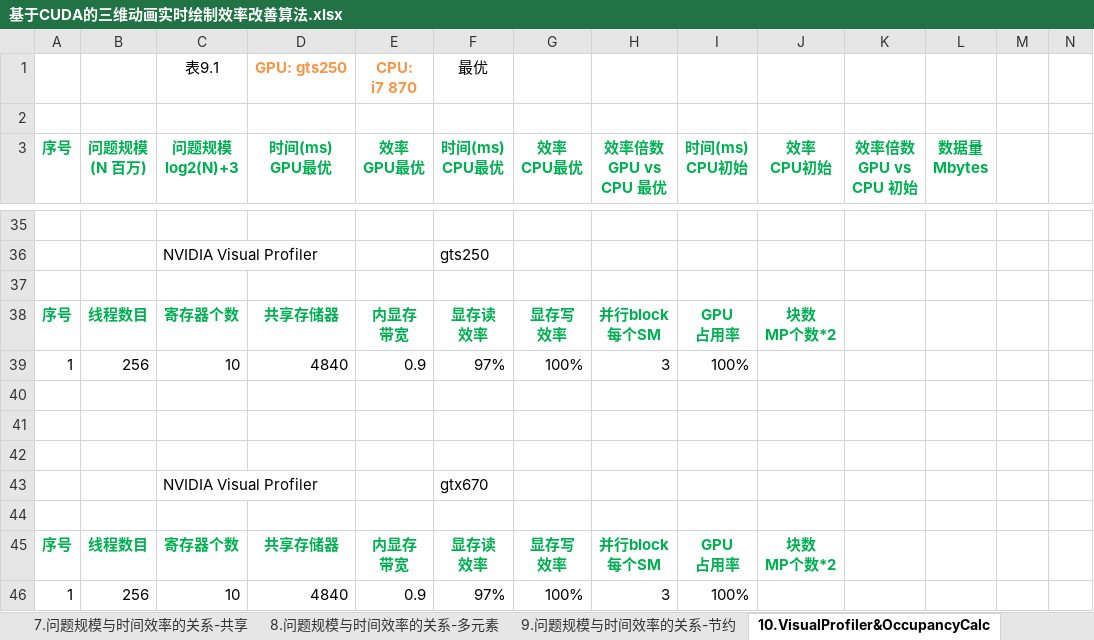
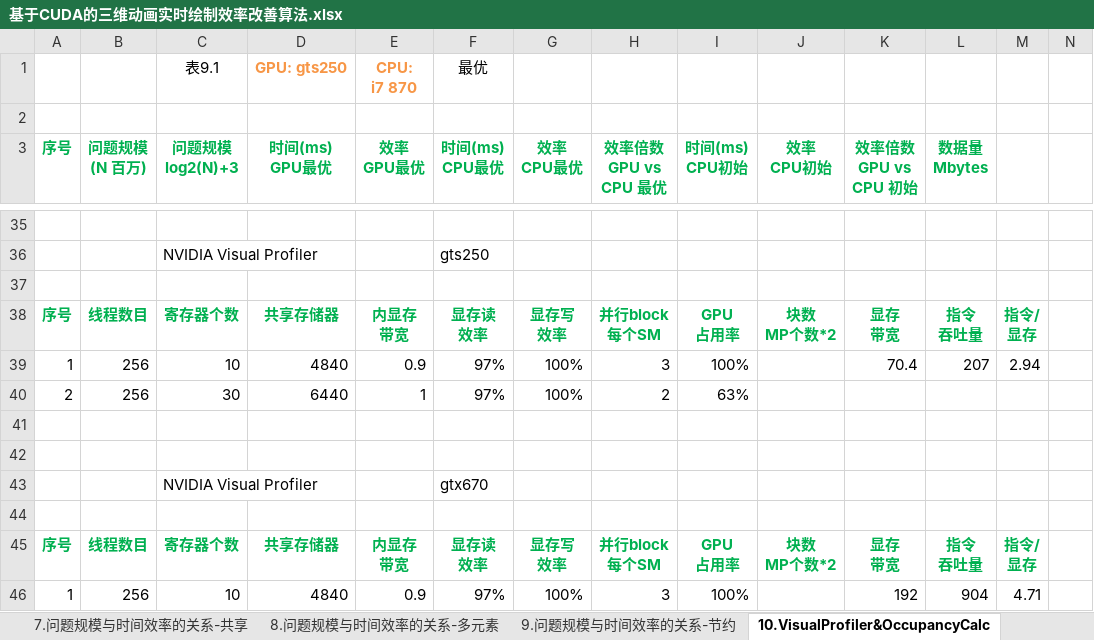
Before and after one commit to soulsheng/CudaAccMs3d, an Excel workbook: doc/基于CUDA的三维动画实时绘制效率改善算法.xlsx, sheet 10.VisualProfiler&OccupancyCalc, drawn as a sheet; only a part is shown, gaps mark what is left out; values as stored, in another font and other column widths than the file's, no borders; charts and pictures not drawn; rows hold the shown columns only; ↵ is a line break in a cell; the diff names each change by its address in the sheet, - before the commit and + after, or states it on an @@ line.

```diff
--- a/doc/基于CUDA的三维动画实时绘制效率改善算法.xlsx (sheet 10.VisualProfiler&OccupancyCalc)
+++ b/doc/基于CUDA的三维动画实时绘制效率改善算法.xlsx (sheet 10.VisualProfiler&OccupancyCalc)
-K38 (效率倍数 GPU vs CPU 初始): (empty)
+K38 (效率倍数 GPU vs CPU 初始): 显存 ↵ 带宽
-L38 (数据量 Mbytes): (empty)
+L38 (数据量 Mbytes): 指令 ↵ 吞吐量
-M38: (empty)
+M38: 指令/ ↵ 显存
-K39 (效率倍数 GPU vs CPU 初始): (empty)
+K39 (效率倍数 GPU vs CPU 初始): 70.4
-L39 (数据量 Mbytes): (empty)
+L39 (数据量 Mbytes): 207
-M39: (empty)
+M39: 2.94
-row 40: (empty)
+row 40: 2 | 256 | 30 | 6440 | 1 | 97% | 100% | 2 | 63%
-K45 (效率倍数 GPU vs CPU 初始): (empty)
+K45 (效率倍数 GPU vs CPU 初始): 显存 ↵ 带宽
-L45 (数据量 Mbytes): (empty)
+L45 (数据量 Mbytes): 指令 ↵ 吞吐量
-M45: (empty)
+M45: 指令/ ↵ 显存
-K46 (效率倍数 GPU vs CPU 初始): (empty)
+K46 (效率倍数 GPU vs CPU 初始): 192
-L46 (数据量 Mbytes): (empty)
+L46 (数据量 Mbytes): 904
-M46: (empty)
+M46: 4.71
```
Also changed, not shown: charts or pictures, 1 other file.
